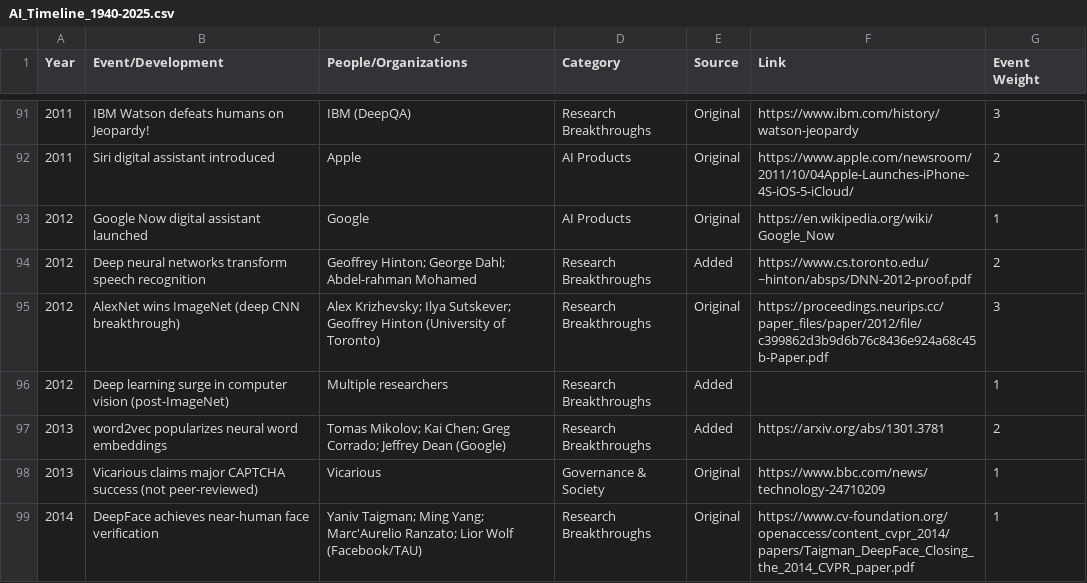
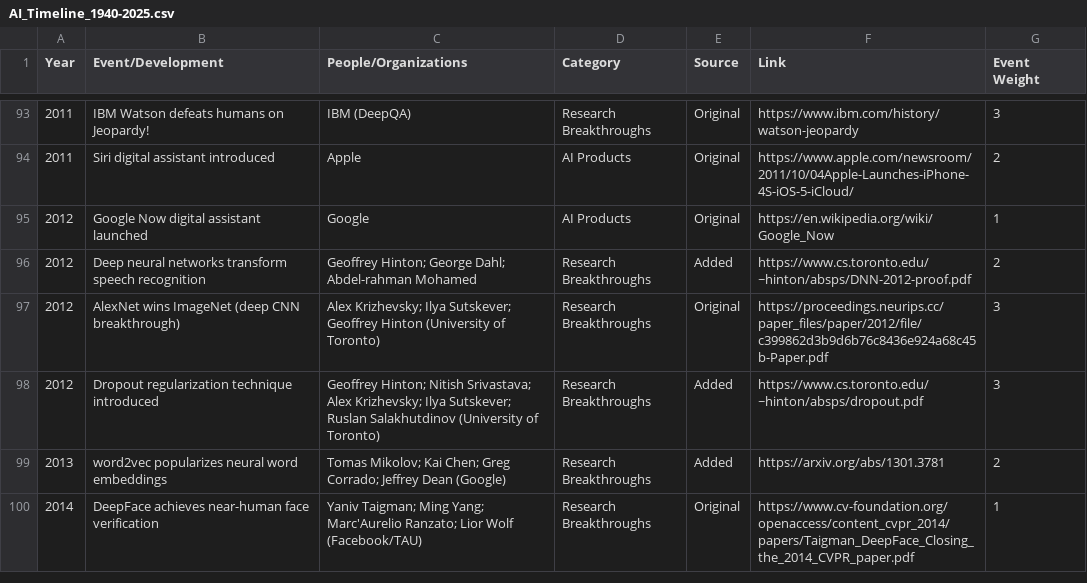
Before and after one commit to franklinparkllc/AI-timeline, a CSV file: data/AI_Timeline_1940-2025.csv, drawn as a sheet; only a part is shown, gaps mark what is left out; removed rows and columns are numbered as before the commit, all else as after; the diff covers the shown part only; the diff names each change by its address in the sheet, - before the commit and + after, or states it on an @@ line.

```diff
--- a/data/AI_Timeline_1940-2025.csv
+++ b/data/AI_Timeline_1940-2025.csv
-row 96: 2012 | Deep learning surge in computer vision (post-ImageNet) | Multiple researchers | Research Breakthroughs | Added |  | 1
+row 98: 2012 | Dropout regularization technique introduced | Geoffrey Hinton; Nitish Srivastava; Alex Krizhevsky; Ilya Sutskever; Ruslan Salakhutdinov (University of Toronto) | Research Breakthroughs | Added | https://www.cs.toronto.edu/~hinton/absps/dropout.pdf | 3
-row 98: 2013 | Vicarious claims major CAPTCHA success (not peer-reviewed) | Vicarious | Governance & Society | Original | https://www.bbc.com/news/technology-24710209 | 1
```
Also changed, not shown: 10 added rows, 5 removed rows and 3 moved rows elsewhere in this file, 4 other files.
